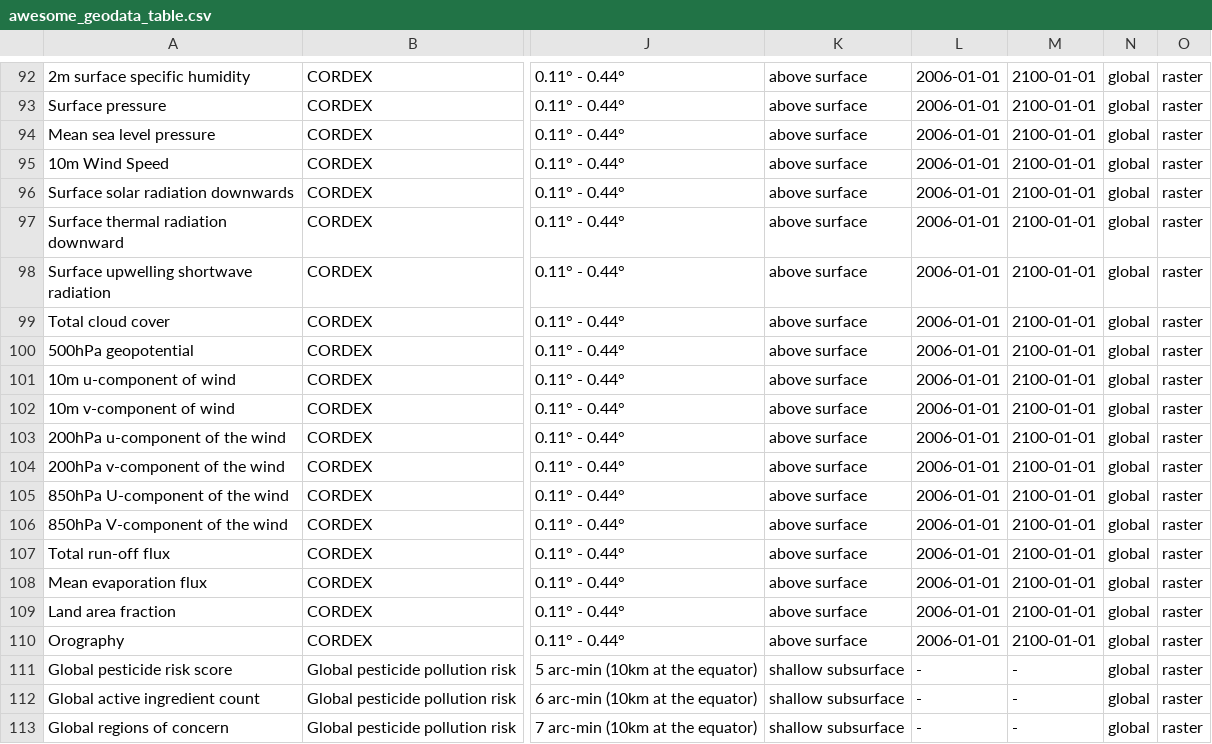
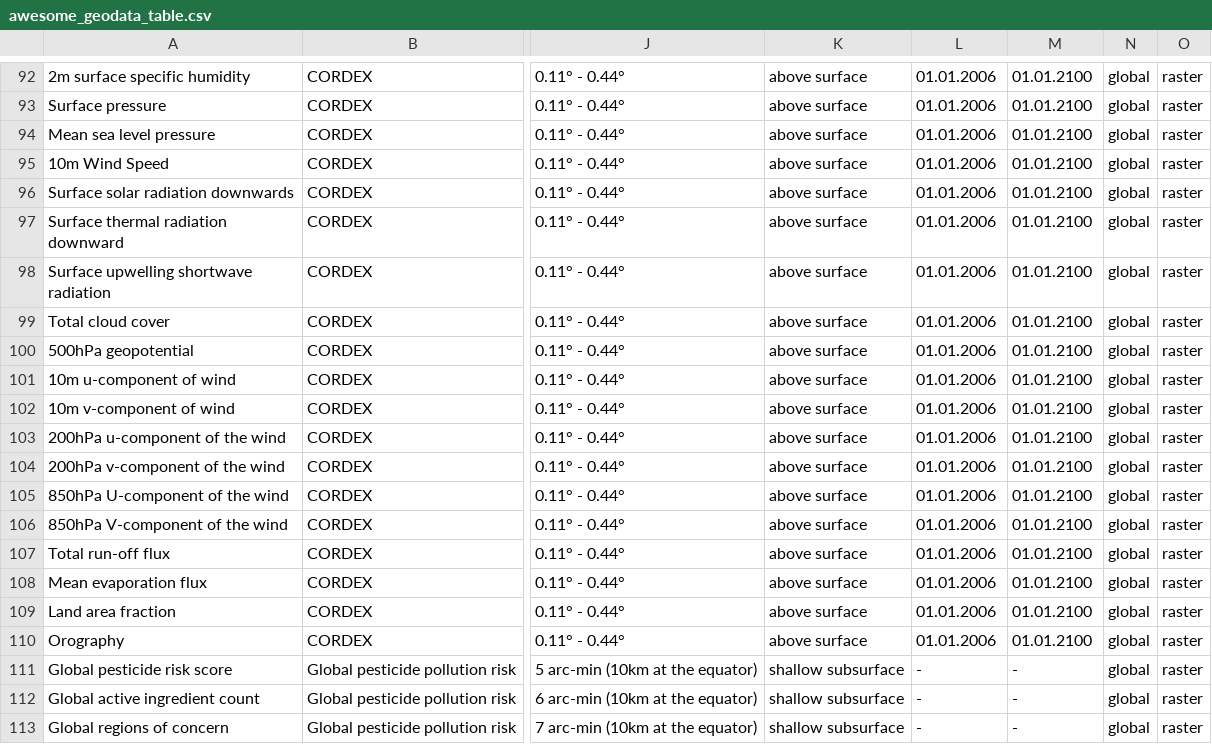
Before and after one commit to MxNl/awesome_geodata_table, a CSV file: inst/extdata/awesome_geodata_table.csv, drawn as a sheet; only a part is shown, gaps mark what is left out; the diff covers the shown part only; the diff names each change by its address in the sheet, - before the commit and + after, or states it on an @@ line.

```diff
--- a/inst/extdata/awesome_geodata_table.csv
+++ b/inst/extdata/awesome_geodata_table.csv
-L92:L110: 2006-01-01
+L92:L110: 01.01.2006
-M92:M110: 2100-01-01
+M92:M110: 01.01.2100
```
Also changed, not shown: 76 edited cells elsewhere in this file, 4 other files.
